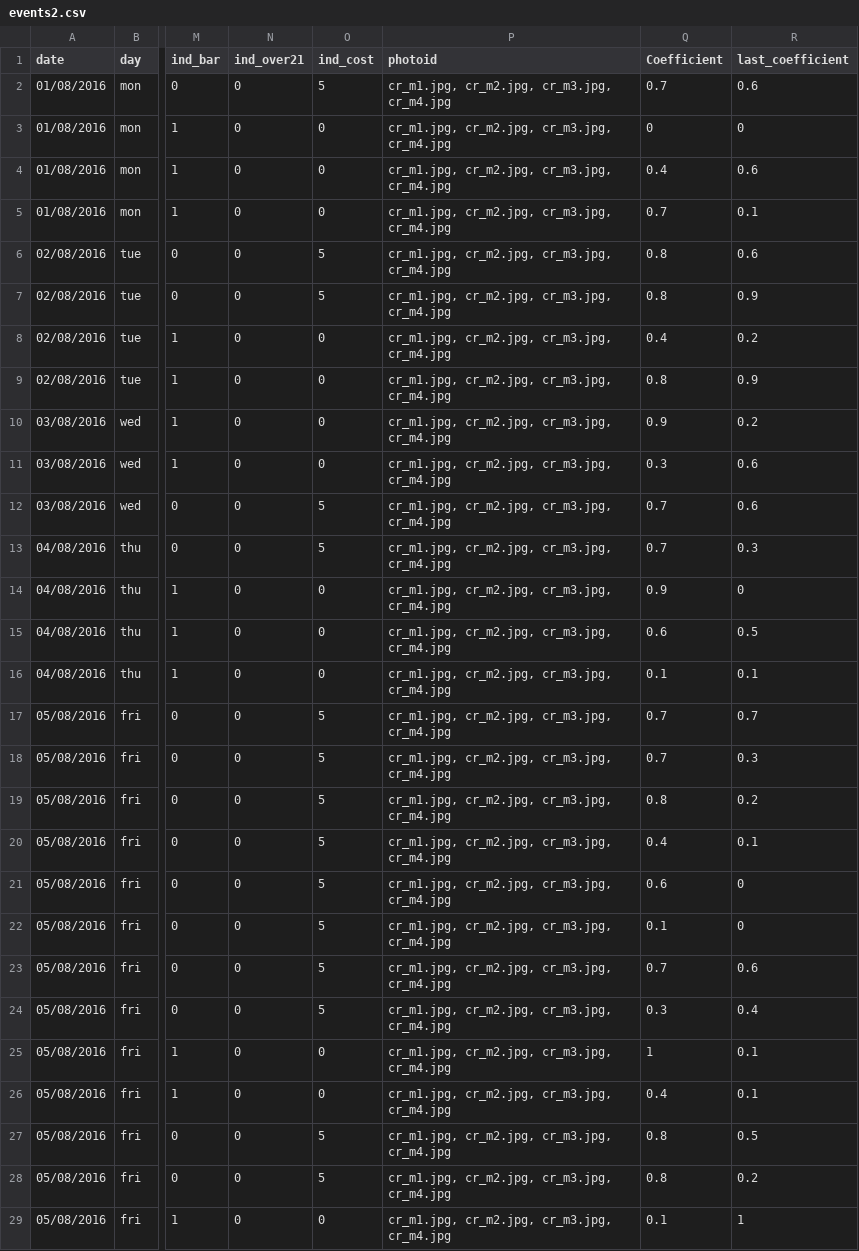
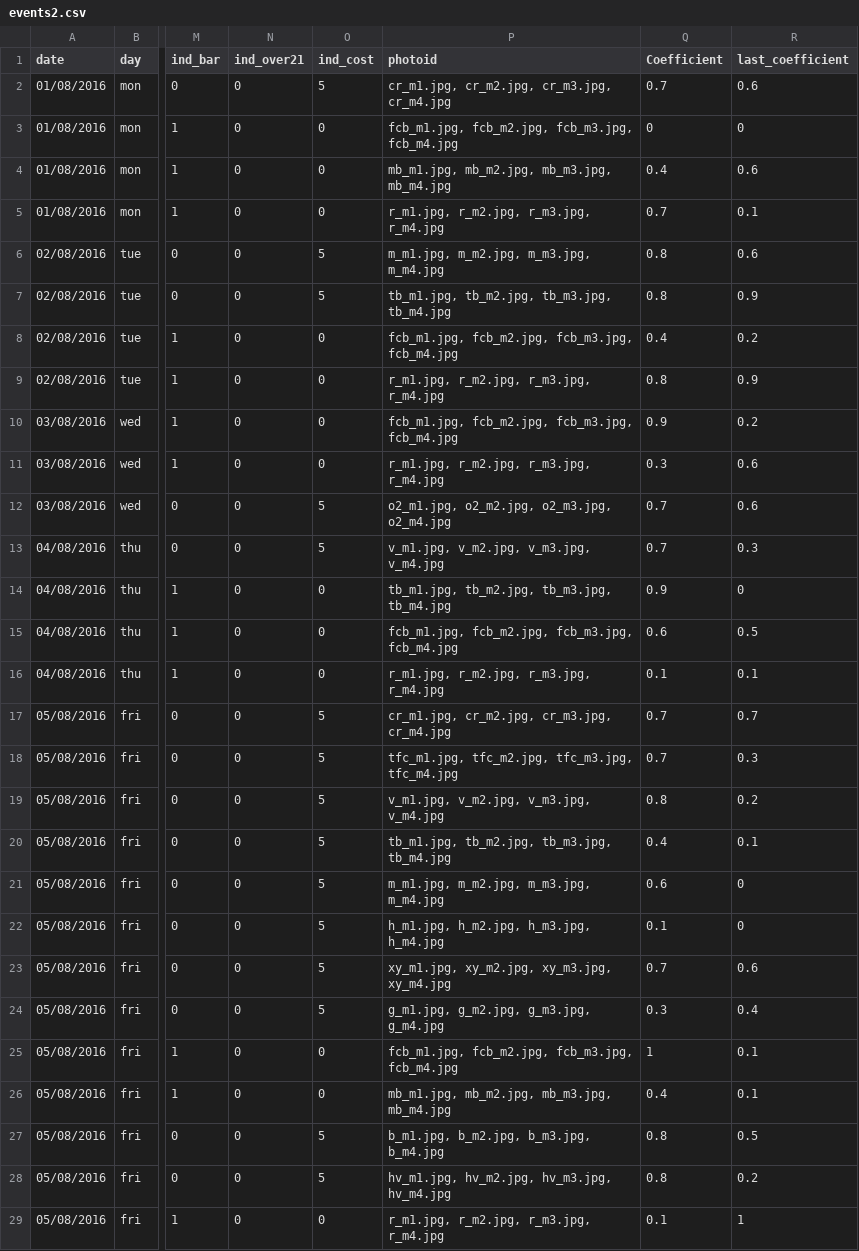
Before and after one commit to kiff-support/trial-data, a CSV file: events2.csv, drawn as a sheet; only a part is shown, gaps mark what is left out; the diff covers the shown part only; the diff names each change by its address in the sheet, - before the commit and + after, or states it on an @@ line.

Commit message:
Update events2.csv

```diff
--- a/events2.csv
+++ b/events2.csv
-P3 (photoid): cr_m1.jpg, cr_m2.jpg, cr_m3.jpg, cr_m4.jpg
+P3 (photoid): fcb_m1.jpg, fcb_m2.jpg, fcb_m3.jpg, fcb_m4.jpg
-P4 (photoid): cr_m1.jpg, cr_m2.jpg, cr_m3.jpg, cr_m4.jpg
+P4 (photoid): mb_m1.jpg, mb_m2.jpg, mb_m3.jpg, mb_m4.jpg
-P5 (photoid): cr_m1.jpg, cr_m2.jpg, cr_m3.jpg, cr_m4.jpg
+P5 (photoid): r_m1.jpg, r_m2.jpg, r_m3.jpg, r_m4.jpg
-P6 (photoid): cr_m1.jpg, cr_m2.jpg, cr_m3.jpg, cr_m4.jpg
+P6 (photoid): m_m1.jpg, m_m2.jpg, m_m3.jpg, m_m4.jpg
-P7 (photoid): cr_m1.jpg, cr_m2.jpg, cr_m3.jpg, cr_m4.jpg
+P7 (photoid): tb_m1.jpg, tb_m2.jpg, tb_m3.jpg, tb_m4.jpg
-P8 (photoid): cr_m1.jpg, cr_m2.jpg, cr_m3.jpg, cr_m4.jpg
+P8 (photoid): fcb_m1.jpg, fcb_m2.jpg, fcb_m3.jpg, fcb_m4.jpg
-P9 (photoid): cr_m1.jpg, cr_m2.jpg, cr_m3.jpg, cr_m4.jpg
+P9 (photoid): r_m1.jpg, r_m2.jpg, r_m3.jpg, r_m4.jpg
-P10 (photoid): cr_m1.jpg, cr_m2.jpg, cr_m3.jpg, cr_m4.jpg
+P10 (photoid): fcb_m1.jpg, fcb_m2.jpg, fcb_m3.jpg, fcb_m4.jpg
-P11 (photoid): cr_m1.jpg, cr_m2.jpg, cr_m3.jpg, cr_m4.jpg
+P11 (photoid): r_m1.jpg, r_m2.jpg, r_m3.jpg, r_m4.jpg
-P12 (photoid): cr_m1.jpg, cr_m2.jpg, cr_m3.jpg, cr_m4.jpg
+P12 (photoid): o2_m1.jpg, o2_m2.jpg, o2_m3.jpg, o2_m4.jpg
-P13 (photoid): cr_m1.jpg, cr_m2.jpg, cr_m3.jpg, cr_m4.jpg
+P13 (photoid): v_m1.jpg, v_m2.jpg, v_m3.jpg, v_m4.jpg
-P14 (photoid): cr_m1.jpg, cr_m2.jpg, cr_m3.jpg, cr_m4.jpg
+P14 (photoid): tb_m1.jpg, tb_m2.jpg, tb_m3.jpg, tb_m4.jpg
-P15 (photoid): cr_m1.jpg, cr_m2.jpg, cr_m3.jpg, cr_m4.jpg
+P15 (photoid): fcb_m1.jpg, fcb_m2.jpg, fcb_m3.jpg, fcb_m4.jpg
-P16 (photoid): cr_m1.jpg, cr_m2.jpg, cr_m3.jpg, cr_m4.jpg
+P16 (photoid): r_m1.jpg, r_m2.jpg, r_m3.jpg, r_m4.jpg
-P18 (photoid): cr_m1.jpg, cr_m2.jpg, cr_m3.jpg, cr_m4.jpg
+P18 (photoid): tfc_m1.jpg, tfc_m2.jpg, tfc_m3.jpg, tfc_m4.jpg
-P19 (photoid): cr_m1.jpg, cr_m2.jpg, cr_m3.jpg, cr_m4.jpg
+P19 (photoid): v_m1.jpg, v_m2.jpg, v_m3.jpg, v_m4.jpg
-P20 (photoid): cr_m1.jpg, cr_m2.jpg, cr_m3.jpg, cr_m4.jpg
+P20 (photoid): tb_m1.jpg, tb_m2.jpg, tb_m3.jpg, tb_m4.jpg
-P21 (photoid): cr_m1.jpg, cr_m2.jpg, cr_m3.jpg, cr_m4.jpg
+P21 (photoid): m_m1.jpg, m_m2.jpg, m_m3.jpg, m_m4.jpg
-P22 (photoid): cr_m1.jpg, cr_m2.jpg, cr_m3.jpg, cr_m4.jpg
+P22 (photoid): h_m1.jpg, h_m2.jpg, h_m3.jpg, h_m4.jpg
-P23 (photoid): cr_m1.jpg, cr_m2.jpg, cr_m3.jpg, cr_m4.jpg
+P23 (photoid): xy_m1.jpg, xy_m2.jpg, xy_m3.jpg, xy_m4.jpg
-P24 (photoid): cr_m1.jpg, cr_m2.jpg, cr_m3.jpg, cr_m4.jpg
+P24 (photoid): g_m1.jpg, g_m2.jpg, g_m3.jpg, g_m4.jpg
-P25 (photoid): cr_m1.jpg, cr_m2.jpg, cr_m3.jpg, cr_m4.jpg
+P25 (photoid): fcb_m1.jpg, fcb_m2.jpg, fcb_m3.jpg, fcb_m4.jpg
-P26 (photoid): cr_m1.jpg, cr_m2.jpg, cr_m3.jpg, cr_m4.jpg
+P26 (photoid): mb_m1.jpg, mb_m2.jpg, mb_m3.jpg, mb_m4.jpg
-P27 (photoid): cr_m1.jpg, cr_m2.jpg, cr_m3.jpg, cr_m4.jpg
+P27 (photoid): b_m1.jpg, b_m2.jpg, b_m3.jpg, b_m4.jpg
-P28 (photoid): cr_m1.jpg, cr_m2.jpg, cr_m3.jpg, cr_m4.jpg
+P28 (photoid): hv_m1.jpg, hv_m2.jpg, hv_m3.jpg, hv_m4.jpg
-P29 (photoid): cr_m1.jpg, cr_m2.jpg, cr_m3.jpg, cr_m4.jpg
+P29 (photoid): r_m1.jpg, r_m2.jpg, r_m3.jpg, r_m4.jpg
```
Also changed, not shown: 14 edited cells elsewhere in this file.
